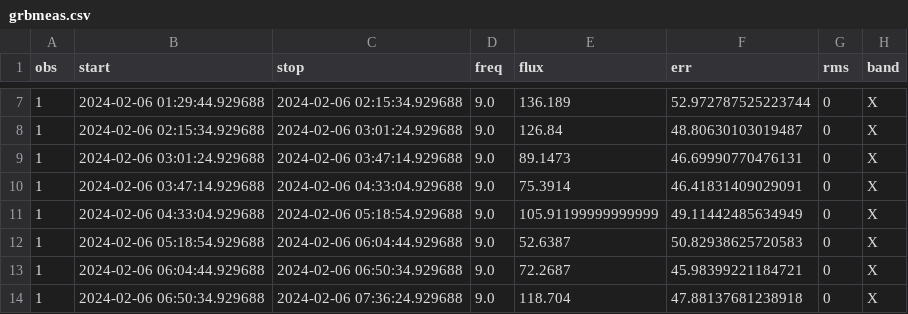
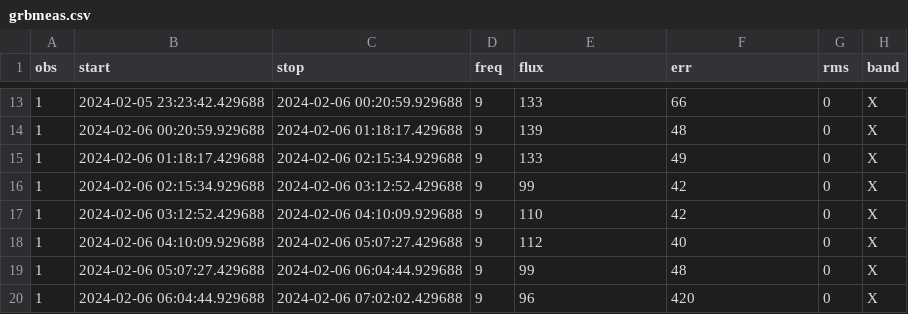
Before and after one commit to dentalfloss1/grb240205b, a CSV file: grbmeas.csv, drawn as a sheet; only a part is shown, gaps mark what is left out; the diff covers the shown part only.

```diff
--- a/grbmeas.csv
+++ b/grbmeas.csv
@@ -7,8 +13,8 @@ obs,start,stop,freq,flux,err,rms,band
-1,2024-02-06 01:29:44.929688,2024-02-06 02:15:34.929688,9.0,136.189,52.972787525223744,0,X
-1,2024-02-06 02:15:34.929688,2024-02-06 03:01:24.929688,9.0,126.84,48.80630103019487,0,X
-1,2024-02-06 03:01:24.929688,2024-02-06 03:47:14.929688,9.0,89.1473,46.69990770476131,0,X
-1,2024-02-06 03:47:14.929688,2024-02-06 04:33:04.929688,9.0,75.3914,46.41831409029091,0,X
-1,2024-02-06 04:33:04.929688,2024-02-06 05:18:54.929688,9.0,105.91199999999999,49.11442485634949,0,X
-1,2024-02-06 05:18:54.929688,2024-02-06 06:04:44.929688,9.0,52.6387,50.82938625720583,0,X
-1,2024-02-06 06:04:44.929688,2024-02-06 06:50:34.929688,9.0,72.2687,45.98399221184721,0,X
-1,2024-02-06 06:50:34.929688,2024-02-06 07:36:24.929688,9.0,118.704,47.88137681238918,0,X
+1,2024-02-05 23:23:42.429688,2024-02-06 00:20:59.929688,9,133,66,0,X
+1,2024-02-06 00:20:59.929688,2024-02-06 01:18:17.429688,9,139,48,0,X
+1,2024-02-06 01:18:17.429688,2024-02-06 02:15:34.929688,9,133,49,0,X
+1,2024-02-06 02:15:34.929688,2024-02-06 03:12:52.429688,9,99,42,0,X
+1,2024-02-06 03:12:52.429688,2024-02-06 04:10:09.929688,9,110,42,0,X
+1,2024-02-06 04:10:09.929688,2024-02-06 05:07:27.429688,9,112,40,0,X
+1,2024-02-06 05:07:27.429688,2024-02-06 06:04:44.929688,9,99,48,0,X
+1,2024-02-06 06:04:44.929688,2024-02-06 07:02:02.429688,9,96,420,0,X
```
Also changed, not shown: 6 added rows and 41 edited cells elsewhere in this file, checksrc.csv, 1 other file.
